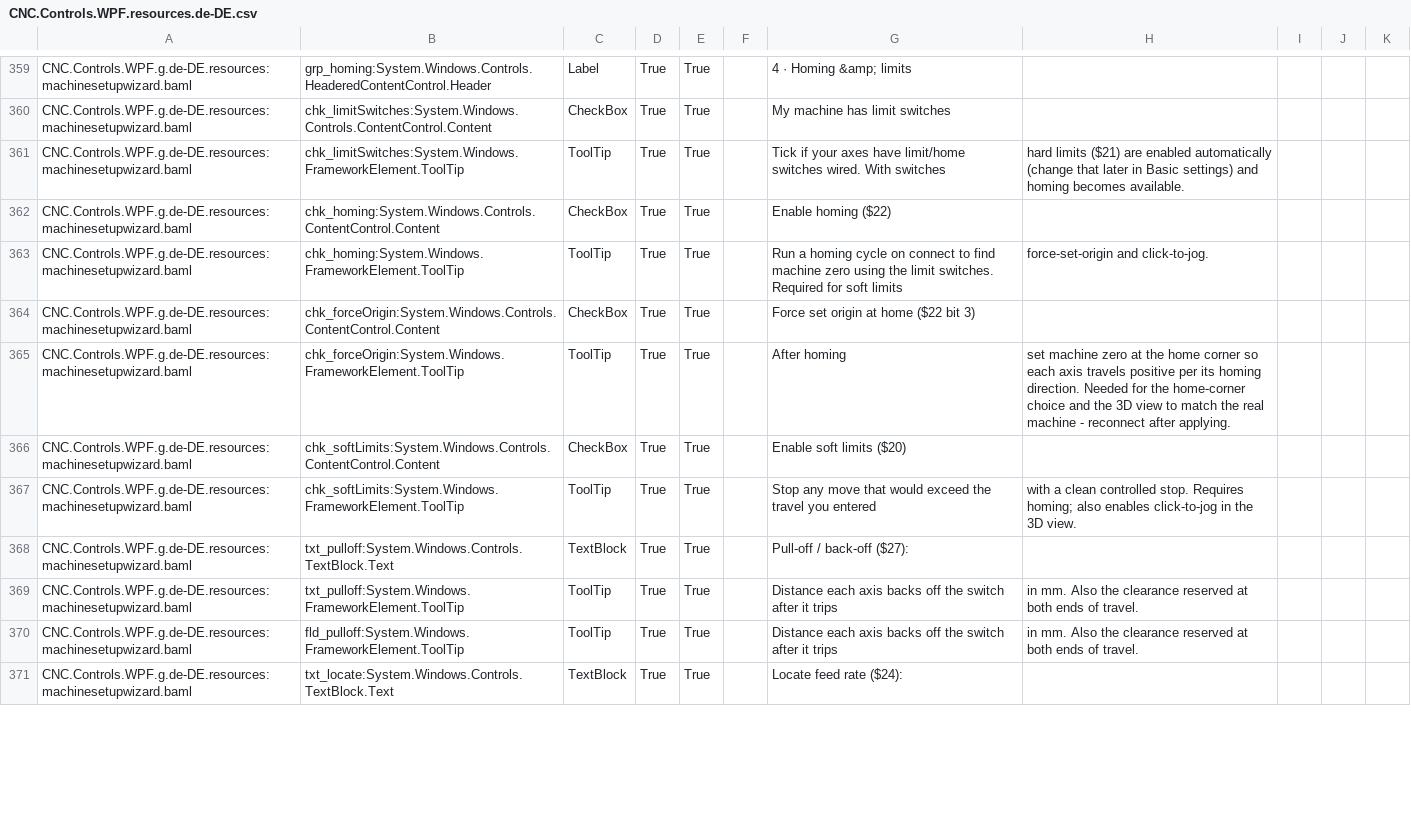
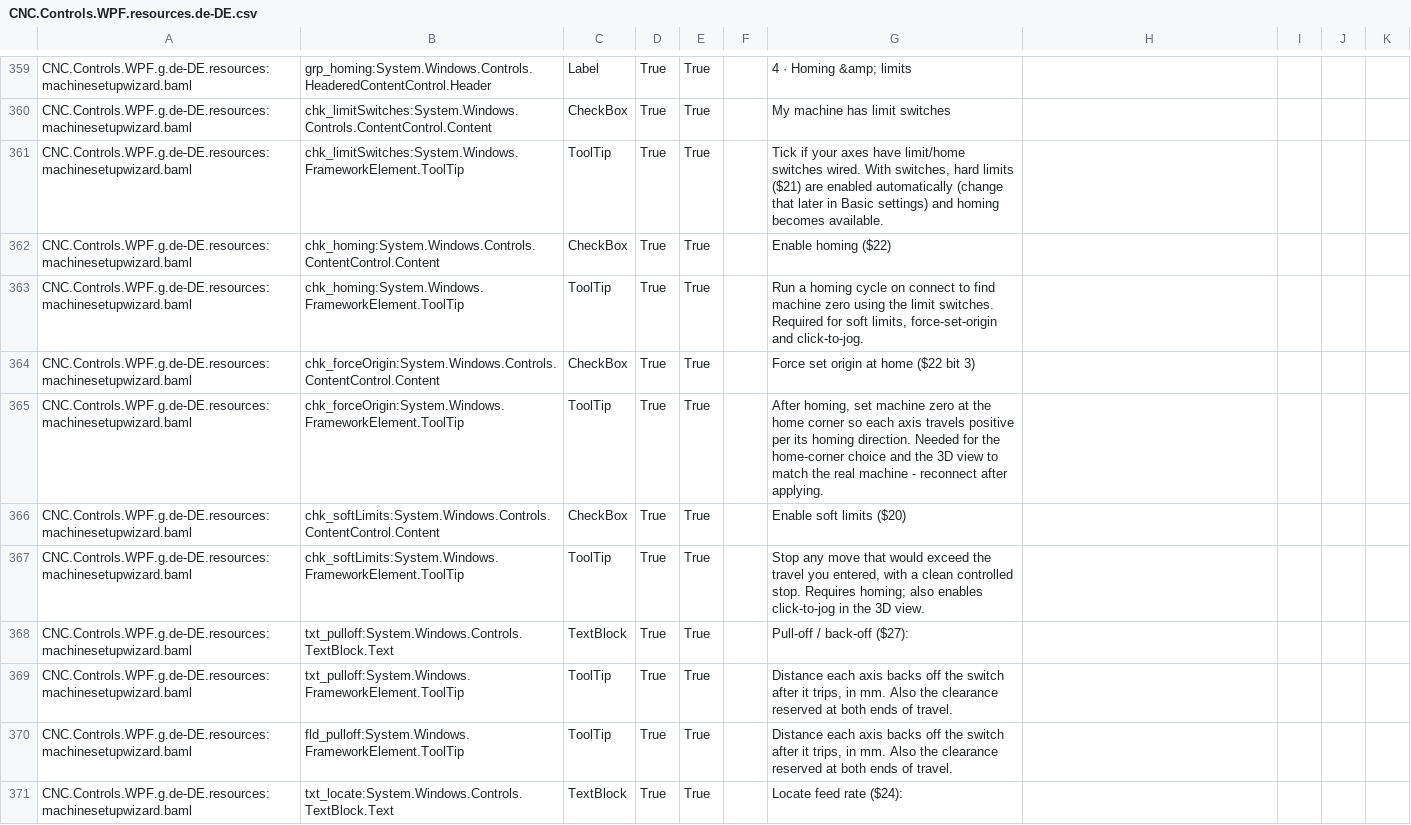
Before and after one commit to ioSenderV2/ioSender, a CSV file: Locale/de-DE/csv/CNC.Controls.WPF.resources.de-DE.csv, drawn as a sheet; only a part is shown, gaps mark what is left out; the diff covers the shown part only.

```diff
--- a/Locale/de-DE/csv/CNC.Controls.WPF.resources.de-DE.csv
+++ b/Locale/de-DE/csv/CNC.Controls.WPF.resources.de-DE.csv
@@ -360,12 +360,12 @@ CNC.Controls.WPF.g.de-DE.resources:machinesetupwizard.baml,grp_homing:System.Win
 CNC.Controls.WPF.g.de-DE.resources:machinesetupwizard.baml,chk_limitSwitches:System.Windows.Controls.ContentControl.Content,CheckBox,True,True,,My machine has limit switches
-CNC.Controls.WPF.g.de-DE.resources:machinesetupwizard.baml,chk_limitSwitches:System.Windows.FrameworkElement.ToolTip,ToolTip,True,True,,Tick if your axes have limit/home switches wired. With switches, hard limits ($21) are enabled automatically (change that later in Basic settings) and homing becomes available.
+CNC.Controls.WPF.g.de-DE.resources:machinesetupwizard.baml,chk_limitSwitches:System.Windows.FrameworkElement.ToolTip,ToolTip,True,True,,"Tick if your axes have limit/home switches wired. With switches, hard limits ($21) are enabled automatically (change that later in Basic settings) and homing becomes available."
 CNC.Controls.WPF.g.de-DE.resources:machinesetupwizard.baml,chk_homing:System.Windows.Controls.ContentControl.Content,CheckBox,True,True,,Enable homing ($22)
-CNC.Controls.WPF.g.de-DE.resources:machinesetupwizard.baml,chk_homing:System.Windows.FrameworkElement.ToolTip,ToolTip,True,True,,Run a homing cycle on connect to find machine zero using the limit switches. Required for soft limits, force-set-origin and click-to-jog.
+CNC.Controls.WPF.g.de-DE.resources:machinesetupwizard.baml,chk_homing:System.Windows.FrameworkElement.ToolTip,ToolTip,True,True,,"Run a homing cycle on connect to find machine zero using the limit switches. Required for soft limits, force-set-origin and click-to-jog."
 CNC.Controls.WPF.g.de-DE.resources:machinesetupwizard.baml,chk_forceOrigin:System.Windows.Controls.ContentControl.Content,CheckBox,True,True,,Force set origin at home ($22 bit 3)
-CNC.Controls.WPF.g.de-DE.resources:machinesetupwizard.baml,chk_forceOrigin:System.Windows.FrameworkElement.ToolTip,ToolTip,True,True,,After homing, set machine zero at the home corner so each axis travels positive per its homing direction. Needed for the home-corner choice and the 3D view to match the real machine - reconnect after applying.
+CNC.Controls.WPF.g.de-DE.resources:machinesetupwizard.baml,chk_forceOrigin:System.Windows.FrameworkElement.ToolTip,ToolTip,True,True,,"After homing, set machine zero at the home corner so each axis travels positive per its homing direction. Needed for the home-corner choice and the 3D view to match the real machine - reconnect after applying."
 CNC.Controls.WPF.g.de-DE.resources:machinesetupwizard.baml,chk_softLimits:System.Windows.Controls.ContentControl.Content,CheckBox,True,True,,Enable soft limits ($20)
-CNC.Controls.WPF.g.de-DE.resources:machinesetupwizard.baml,chk_softLimits:System.Windows.FrameworkElement.ToolTip,ToolTip,True,True,,Stop any move that would exceed the travel you entered, with a clean controlled stop. Requires homing; also enables click-to-jog in the 3D view.
+CNC.Controls.WPF.g.de-DE.resources:machinesetupwizard.baml,chk_softLimits:System.Windows.FrameworkElement.ToolTip,ToolTip,True,True,,"Stop any move that would exceed the travel you entered, with a clean controlled stop. Requires homing; also enables click-to-jog in the 3D view."
 CNC.Controls.WPF.g.de-DE.resources:machinesetupwizard.baml,txt_pulloff:System.Windows.Controls.TextBlock.Text,TextBlock,True,True,,Pull-off / back-off ($27):
-CNC.Controls.WPF.g.de-DE.resources:machinesetupwizard.baml,txt_pulloff:System.Windows.FrameworkElement.ToolTip,ToolTip,True,True,,Distance each axis backs off the switch after it trips, in mm. Also the clearance reserved at both ends of travel.
-CNC.Controls.WPF.g.de-DE.resources:machinesetupwizard.baml,fld_pulloff:System.Windows.FrameworkElement.ToolTip,ToolTip,True,True,,Distance each axis backs off the switch after it trips, in mm. Also the clearance reserved at both ends of travel.
+CNC.Controls.WPF.g.de-DE.resources:machinesetupwizard.baml,txt_pulloff:System.Windows.FrameworkElement.ToolTip,ToolTip,True,True,,"Distance each axis backs off the switch after it trips, in mm. Also the clearance reserved at both ends of travel."
+CNC.Controls.WPF.g.de-DE.resources:machinesetupwizard.baml,fld_pulloff:System.Windows.FrameworkElement.ToolTip,ToolTip,True,True,,"Distance each axis backs off the switch after it trips, in mm. Also the clearance reserved at both ends of travel."
 CNC.Controls.WPF.g.de-DE.resources:machinesetupwizard.baml,txt_locate:System.Windows.Controls.TextBlock.Text,TextBlock,True,True,,Locate feed rate ($24):
```
Also changed, not shown: 71 edited cells elsewhere in this file, Locale/en-US/csv/CNC.Controls.WPF.resources.en-US.csv, Locale/hu-HU/csv/CNC.Controls.WPF.resources.hu-HU.csv, 4 other files.
